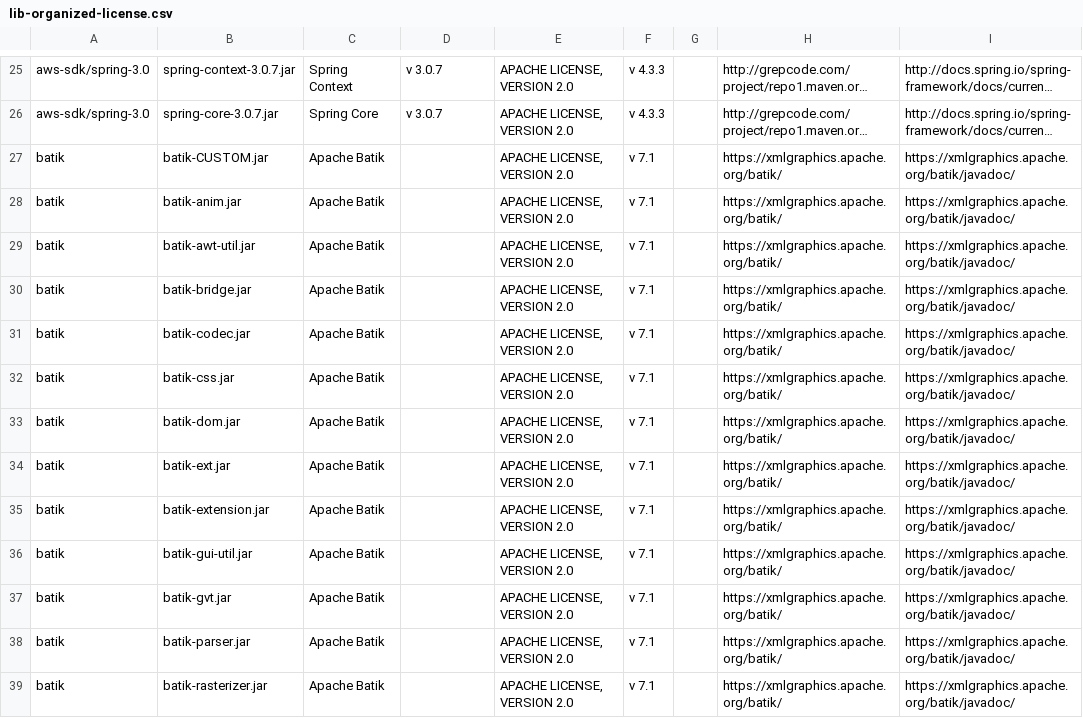
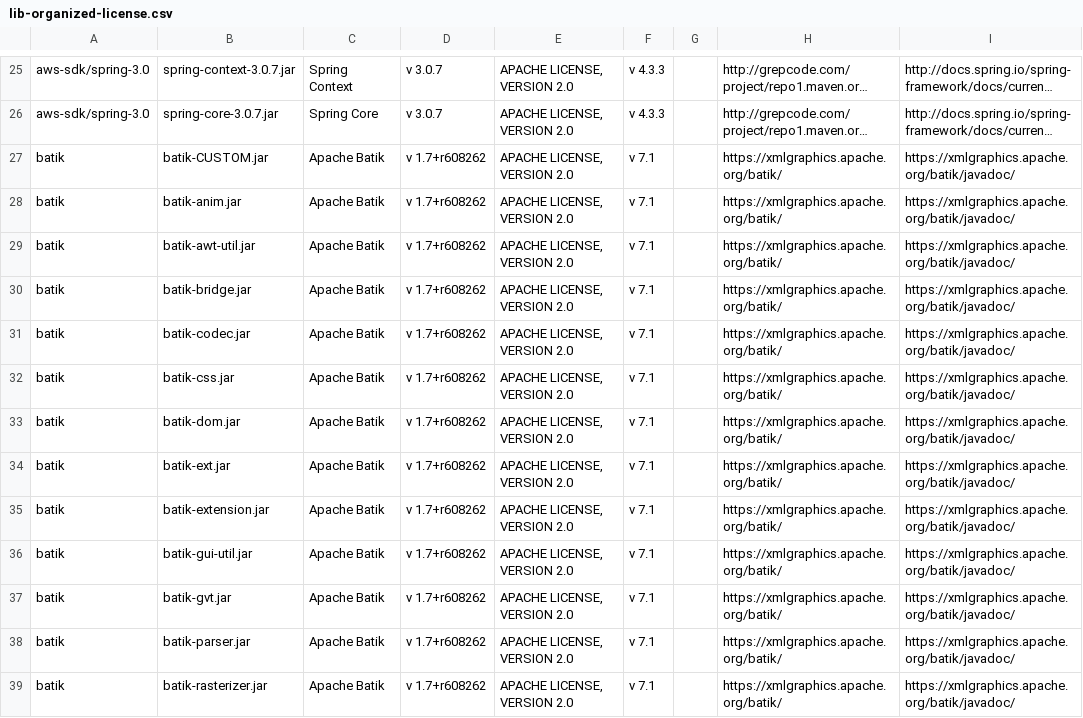
Before and after one commit to picoded/JavaCommons, a CSV file: lib-organized-license.csv, drawn as a sheet; only a part is shown, gaps mark what is left out; long unchanged cells end in …; the diff covers the shown part only; the diff names each change by its address in the sheet, - before the commit and + after, or states it on an @@ line.

Commit message:
T638 - Cataloging Jar libs - in JavaCommons master / release candidate

```diff
--- a/lib-organized-license.csv
+++ b/lib-organized-license.csv
-D27:D39: (empty)
+D27:D39: v 1.7+r608262
```
Also changed, not shown: 22 edited cells elsewhere in this file.
